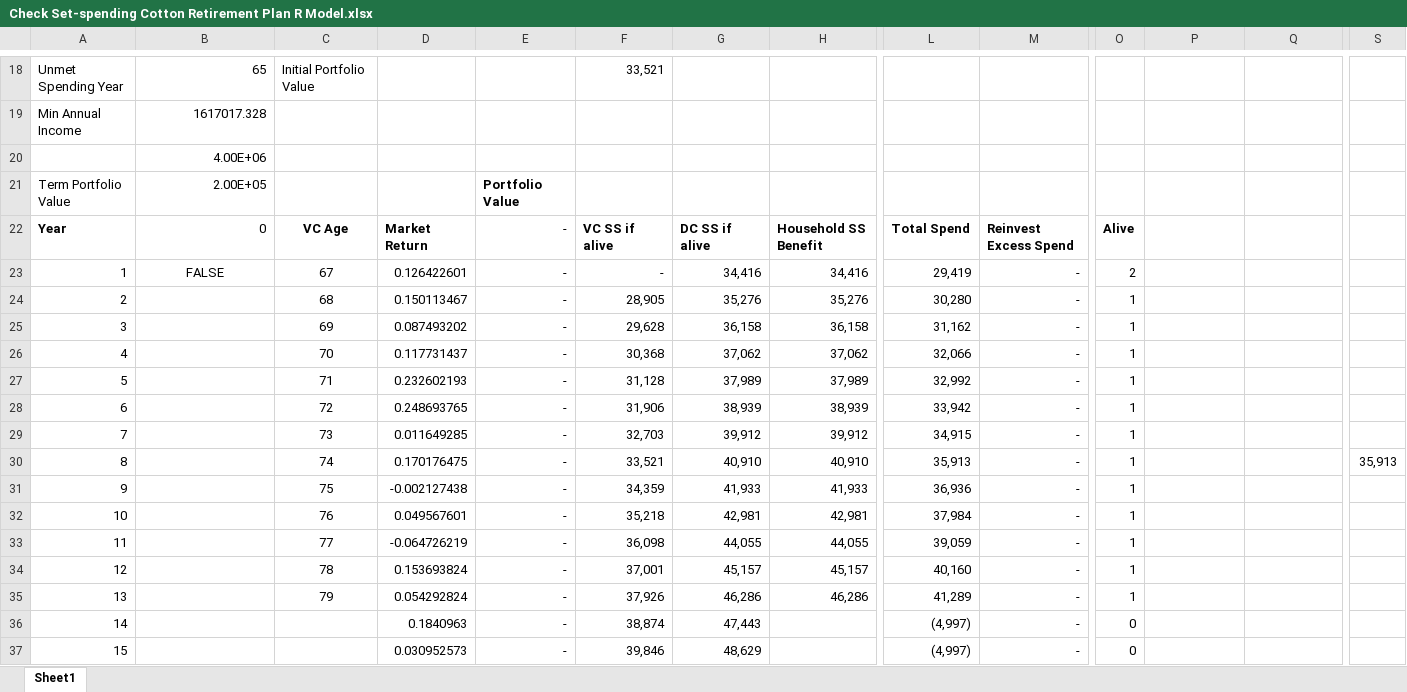
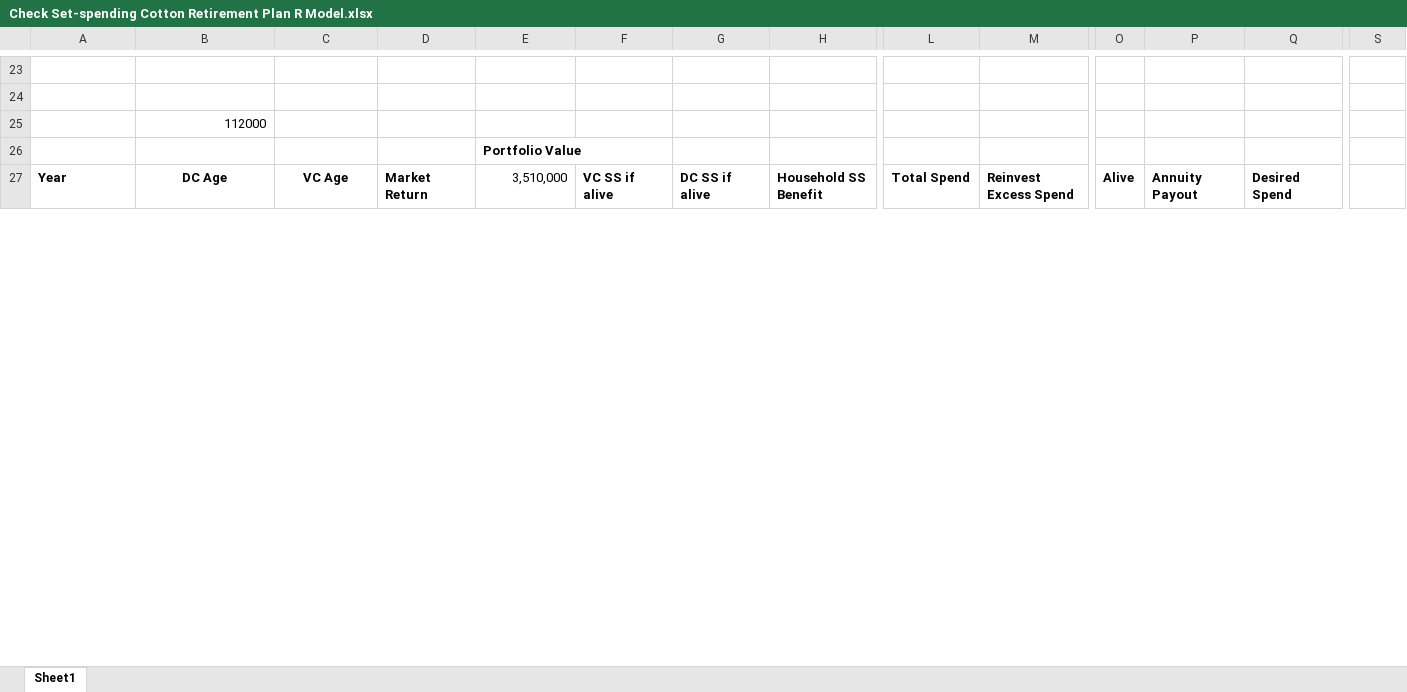
Before and after one commit to DirkCotton/CottonPlanning, an Excel workbook: Check Set-spending Cotton Retirement Plan R Model.xlsx, sheet Sheet1, drawn as a sheet; only a part is shown, gaps mark what is left out; values as stored, in another font and other column widths than the file's, no borders; removed rows and columns are numbered as before the commit, all else as after; rows hold the shown columns only; the diff covers the shown part only; the diff names each change by its address in the sheet, - before the commit and + after, or states it on an @@ line.

```diff
--- a/Check Set-spending Cotton Retirement Plan R Model.xlsx (sheet Sheet1)
+++ b/Check Set-spending Cotton Retirement Plan R Model.xlsx (sheet Sheet1)
-row 23: Unmet Spending Year | 65 | Initial Portfolio Value |  |  | 33,521
+row 23: (empty)
-row 24: Min Annual Income | 1617017.328
+row 24: (empty)
-B25: 4.00E+06
+B25: 112000
@@ column A renumbered in row 26 @@
-B26: 2.00E+05
+B26: (empty)
-B27: 0
+B27: DC Age
@@ B27 bold: off → on, alignment: right → center @@
-E27: -
+E27: 3,510,000
-P27: (empty)
+P27: Annuity Payout
-Q27: (empty)
+Q27: Desired Spend
-row 23: 1 | FALSE | 67 | 0.126422601 | - | - | 34,416 | 34,416 | 29,419 | - | 2
-row 24: 2 |  | 68 | 0.150113467 | - | 28,905 | 35,276 | 35,276 | 30,280 | - | 1
-row 25: 3 |  | 69 | 0.087493202 | - | 29,628 | 36,158 | 36,158 | 31,162 | - | 1
-row 26: 4 |  | 70 | 0.117731437 | - | 30,368 | 37,062 | 37,062 | 32,066 | - | 1
-row 27: 5 |  | 71 | 0.232602193 | - | 31,128 | 37,989 | 37,989 | 32,992 | - | 1
-row 28: 6 |  | 72 | 0.248693765 | - | 31,906 | 38,939 | 38,939 | 33,942 | - | 1
-row 29: 7 |  | 73 | 0.011649285 | - | 32,703 | 39,912 | 39,912 | 34,915 | - | 1
-row 30: 8 |  | 74 | 0.170176475 | - | 33,521 | 40,910 | 40,910 | 35,913 | - | 1 |  |  | 35,913
-row 31: 9 |  | 75 | -0.002127438 | - | 34,359 | 41,933 | 41,933 | 36,936 | - | 1
-row 32: 10 |  | 76 | 0.049567601 | - | 35,218 | 42,981 | 42,981 | 37,984 | - | 1
-row 33: 11 |  | 77 | -0.064726219 | - | 36,098 | 44,055 | 44,055 | 39,059 | - | 1
-row 34: 12 |  | 78 | 0.153693824 | - | 37,001 | 45,157 | 45,157 | 40,160 | - | 1
-row 35: 13 |  | 79 | 0.054292824 | - | 37,926 | 46,286 | 46,286 | 41,289 | - | 1
-row 36: 14 |  |  | 0.1840963 | - | 38,874 | 47,443 |  | (4,997) | - | 0
-row 37: 15 |  |  | 0.030952573 | - | 39,846 | 48,629 |  | (4,997) | - | 0
```
Also changed, not shown: 58 added rows, 38 removed rows and 8 edited cells elsewhere in this sheet, 2 other files.
